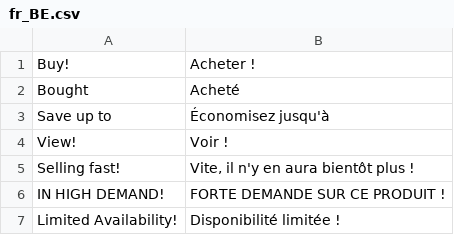
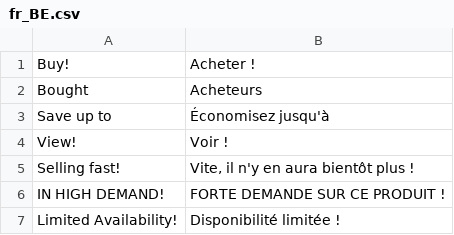
Before and after one commit to mobally/WOWCHER, a CSV file: app/design/frontend/wowcher/default/i18n/fr_BE.csv, drawn as a sheet; only a part is shown.

Commit message:
text change

```diff
--- a/app/design/frontend/wowcher/default/i18n/fr_BE.csv
+++ b/app/design/frontend/wowcher/default/i18n/fr_BE.csv
@@ -1,3 +1,3 @@
 "Buy!","Acheter !"
-"Bought","Acheté"
+"Bought","Acheteurs"
 "Save up to","Économisez jusqu'à"
```
